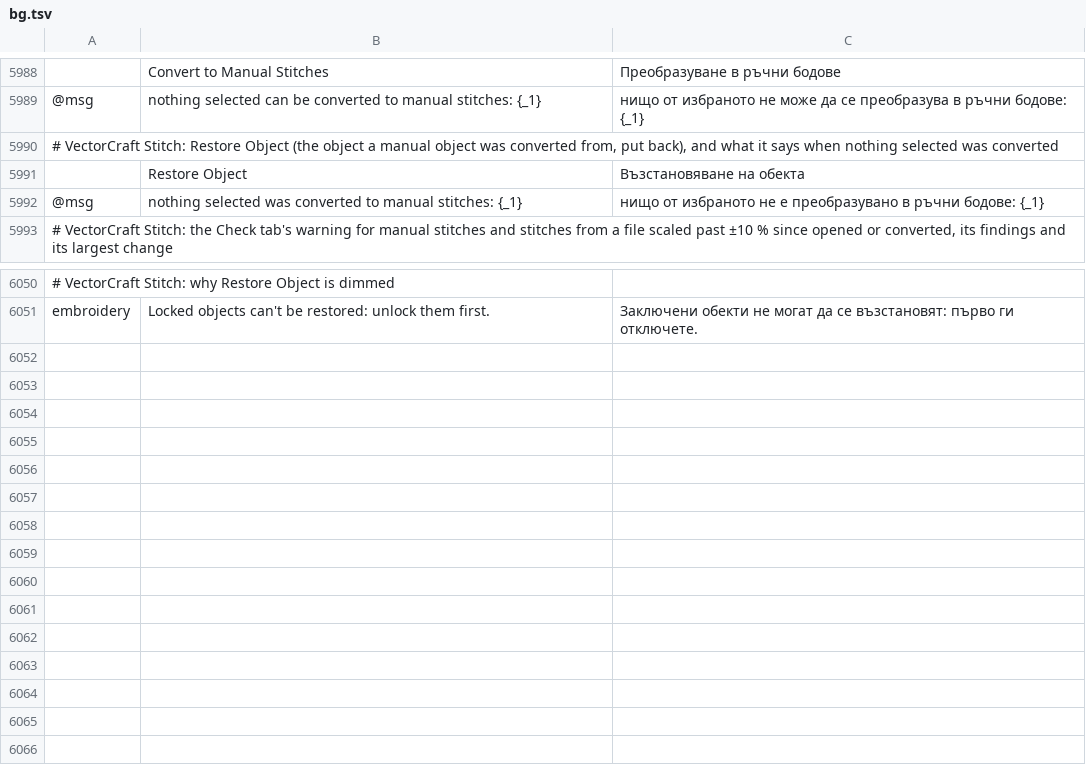
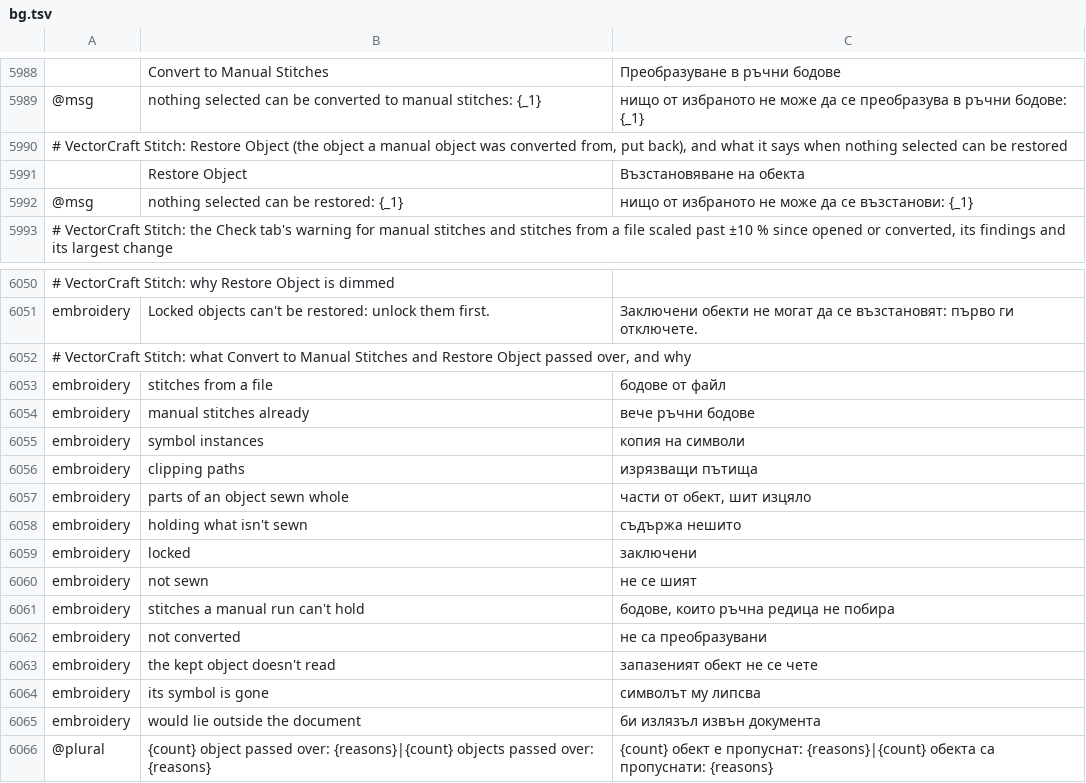
Before and after one commit to przbat-public/vectorcraft-stitch, a TSV file: crates/ui-egui/src/i18n/bg.tsv, drawn as a sheet; only a part is shown, gaps mark what is left out; the diff names each change by its address in the sheet, - before the commit and + after, or states it on an @@ line.

```diff
--- a/crates/ui-egui/src/i18n/bg.tsv
+++ b/crates/ui-egui/src/i18n/bg.tsv
-A5990: …nothing selected was converted
+A5990: …nothing selected can be restored
-B5992: nothing selected was converted to manual stitches: {_1}
+B5992: nothing selected can be restored: {_1}
-C5992: …избраното не е преобразувано в ръчни бодове: {_1}
+C5992: …избраното не може да се възстанови: {_1}
+row 6052: # VectorCraft Stitch: what Convert to Manual Stitches and Restore Object passed over, and why
+row 6053: embroidery | stitches from a file | бодове от файл
+row 6054: embroidery | manual stitches already | вече ръчни бодове
+row 6055: embroidery | symbol instances | копия на символи
+row 6056: embroidery | clipping paths | изрязващи пътища
+row 6057: embroidery | parts of an object sewn whole | части от обект, шит изцяло
+row 6058: embroidery | holding what isn't sewn | съдържа нешито
+row 6059: embroidery | locked | заключени
+row 6060: embroidery | not sewn | не се шият
+row 6061: embroidery | stitches a manual run can't hold | бодове, които ръчна редица не побира
+row 6062: embroidery | not converted | не са преобразувани
+row 6063: embroidery | the kept object doesn't read | запазеният обект не се чете
+row 6064: embroidery | its symbol is gone | символът му липсва
+row 6065: embroidery | would lie outside the document | би излязъл извън документа
+row 6066: @plural | {count} object passed over: {reasons}|{count} objects passed over: {reasons} | {count} обект е пропуснат: {reasons}|{count} обекта са пропуснати: {reasons}
```
Also changed, not shown: crates/ui-egui/src/i18n/el.tsv, crates/ui-egui/src/i18n/ja.tsv, 32 other files.
